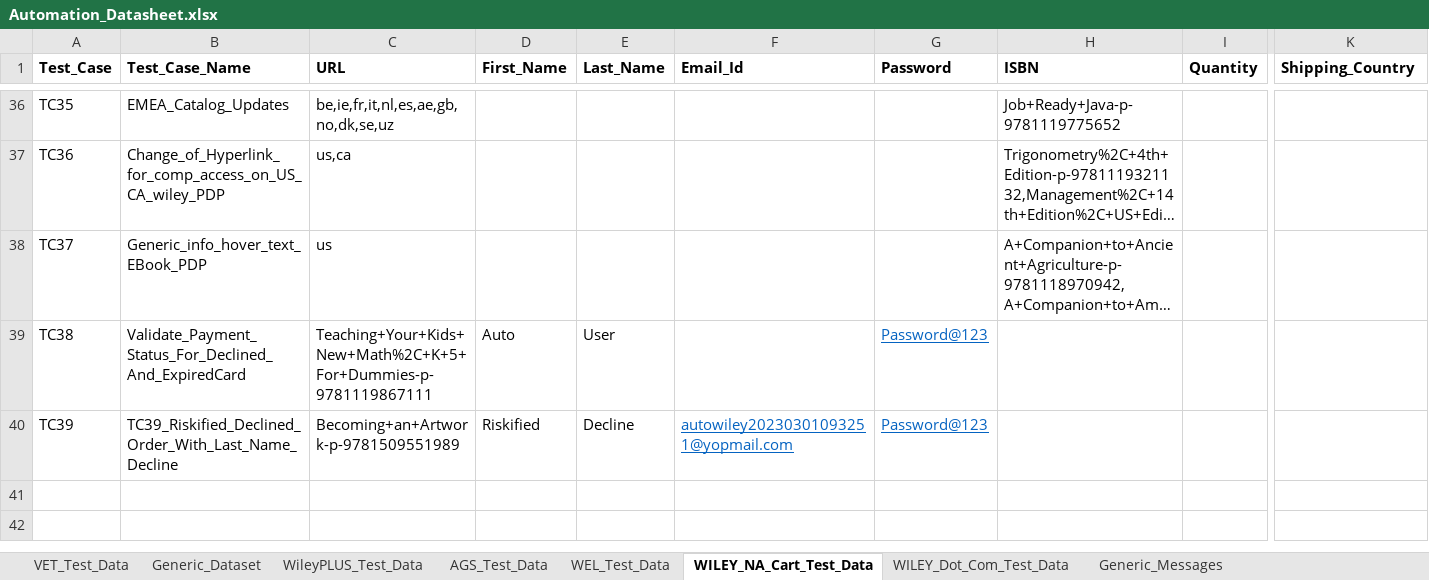
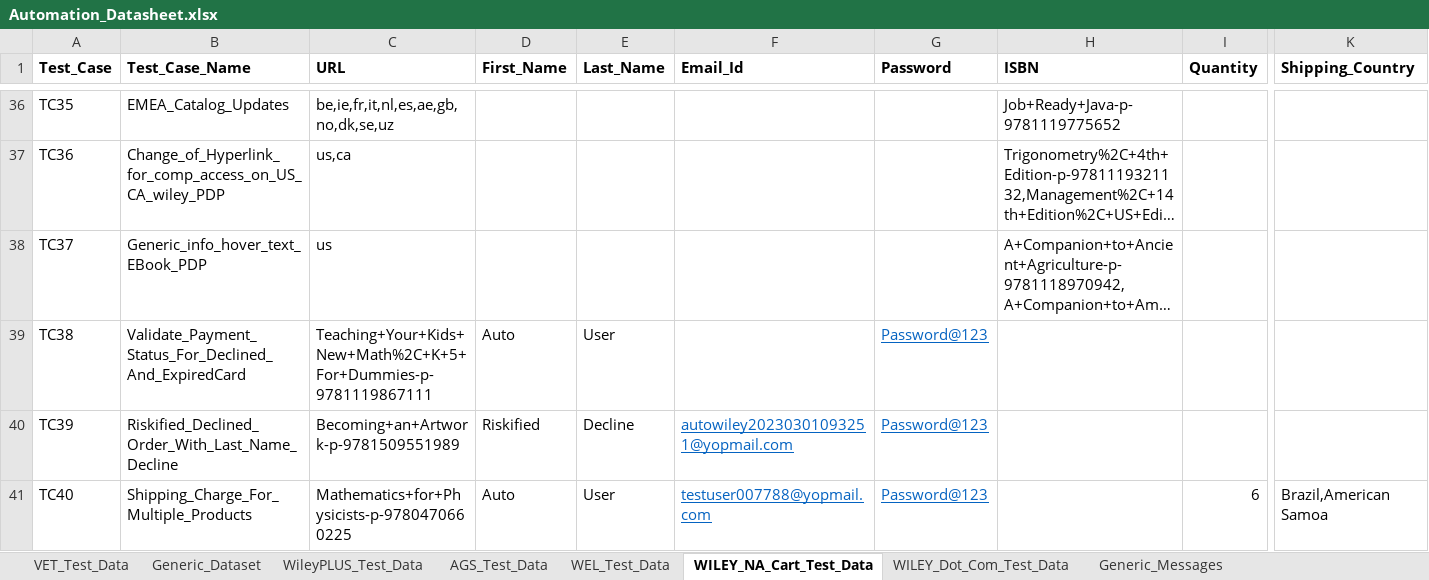
Before and after one commit to gsaha99/Ecommerce_QA, an Excel workbook: Test Data/Automation_Datasheet.xlsx, sheet WILEY_NA_Cart_Test_Data, drawn as a sheet; only a part is shown, gaps mark what is left out; long unchanged cells end in …; values as stored, in another font and other column widths than the file's, no borders; rows hold the shown columns only; the diff names each change by its address in the sheet, - before the commit and + after, or states it on an @@ line.

Commit message:
Shipping for multiple product(TC40 Wiley NA Cart) and Sorting functionality in wiley dot com

```diff
--- a/Test Data/Automation_Datasheet.xlsx (sheet WILEY_NA_Cart_Test_Data)
+++ b/Test Data/Automation_Datasheet.xlsx (sheet WILEY_NA_Cart_Test_Data)
-B40 (Test_Case_Name): TC39_Riskified_Declined_Order_With_Last_Name_Decline
+B40 (Test_Case_Name): Riskified_Declined_Order_With_Last_Name_Decline
+row 41: TC40 | Shipping_Charge_For_Multiple_Products | Mathematics+for+Physicists-p-9780470660225 | Auto | User | testuser007788@yopmail.com | Password@123 |  | 6 | Brazil,American Samoa
```
Also changed, not shown: sheet WILEY_Dot_Com_Test_Data, sheet WEL_Test_Data, 19 other files.
